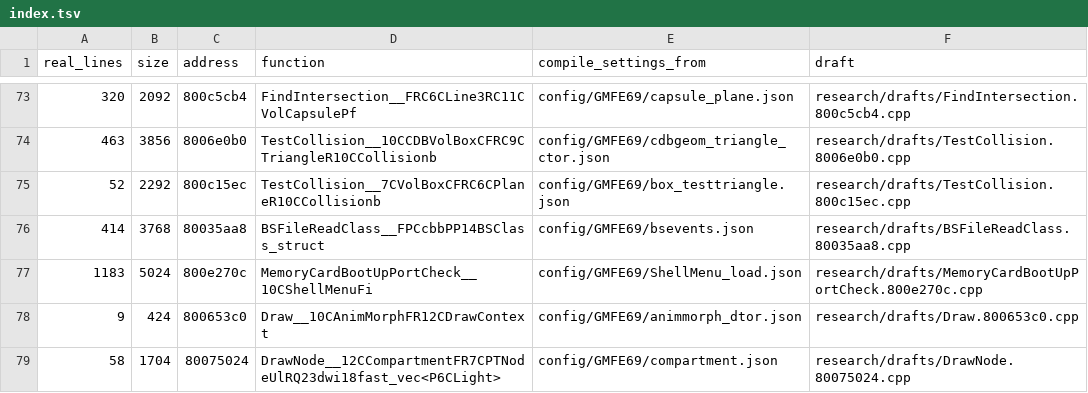
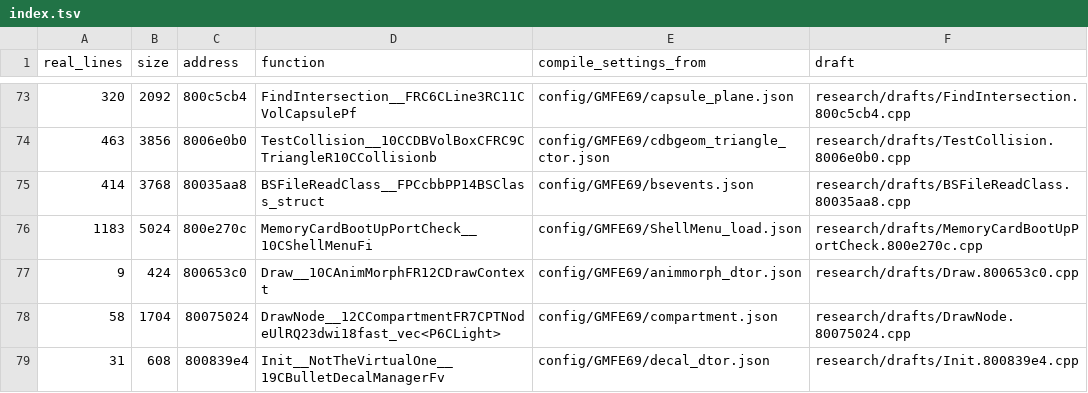
Before and after one commit to kyleckroeger/moh-frontline-decomp, a TSV file: research/drafts/index.tsv, drawn as a sheet; only a part is shown, gaps mark what is left out; the shorter side is filled out with more unchanged rows.

```diff
--- a/research/drafts/index.tsv
+++ b/research/drafts/index.tsv
@@ -74,3 +74,2 @@ real_lines	size	address	function	compile_settings_from	draft
 463	3856	8006e0b0	TestCollision__10CCDBVolBoxCFRC9CTriangleR10CCollisionb	config/GMFE69/cdbgeom_triangle_ctor.json	research/drafts/TestCollision.8006e0b0.cpp
-52	2292	800c15ec	TestCollision__7CVolBoxCFRC6CPlaneR10CCollisionb	config/GMFE69/box_testtriangle.json	research/drafts/TestCollision.800c15ec.cpp
 414	3768	80035aa8	BSFileReadClass__FPCcbbPP14BSClass_struct	config/GMFE69/bsevents.json	research/drafts/BSFileReadClass.80035aa8.cpp
```
Also changed, not shown: 10 other files.
